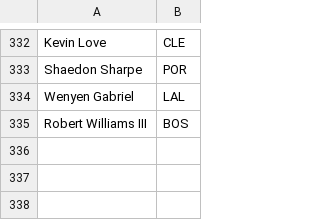
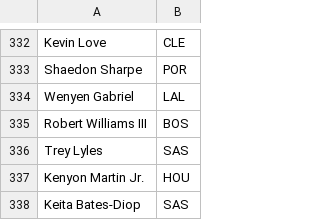
Before and after one commit to tioguil/ScrapingBets, a CSV file: src/data/playersName.csv, drawn as a sheet; only a part is shown, gaps mark what is left out; the diff names each change by its address in the sheet, - before the commit and + after, or states it on an @@ line.

```diff
--- a/src/data/playersName.csv
+++ b/src/data/playersName.csv
+row 336: Trey Lyles | SAS
+row 337: Kenyon Martin Jr. | HOU
+row 338: Keita Bates-Diop | SAS
```
Also changed, not shown: saida/bet365Saida.csv, saida/bet365SaidaResult.csv, 9 other files.
